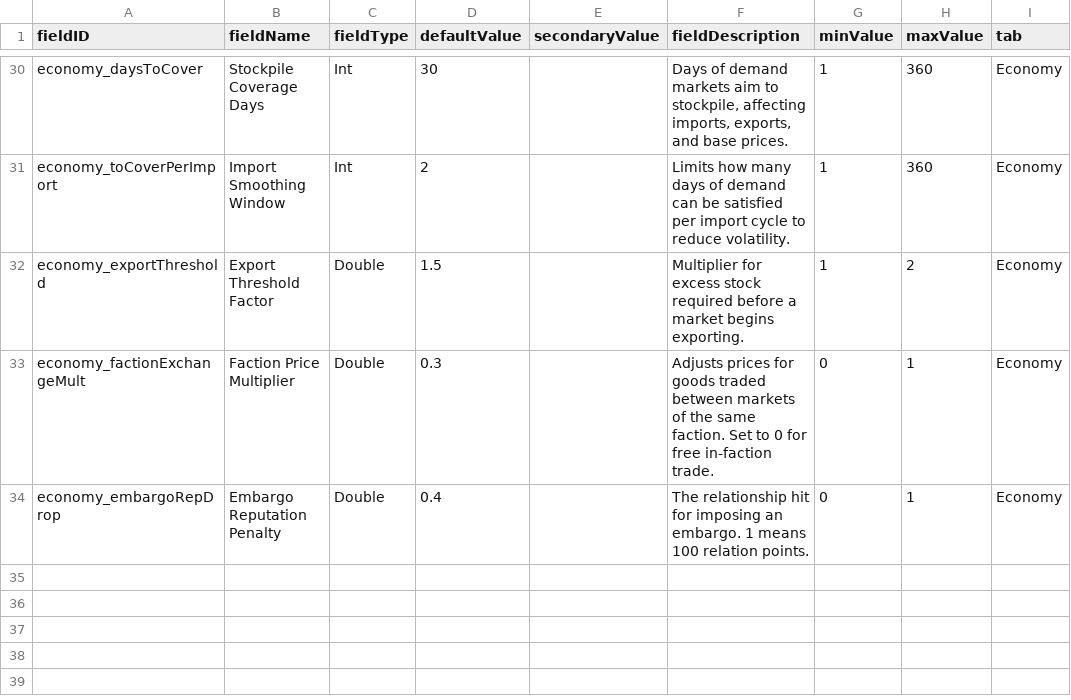
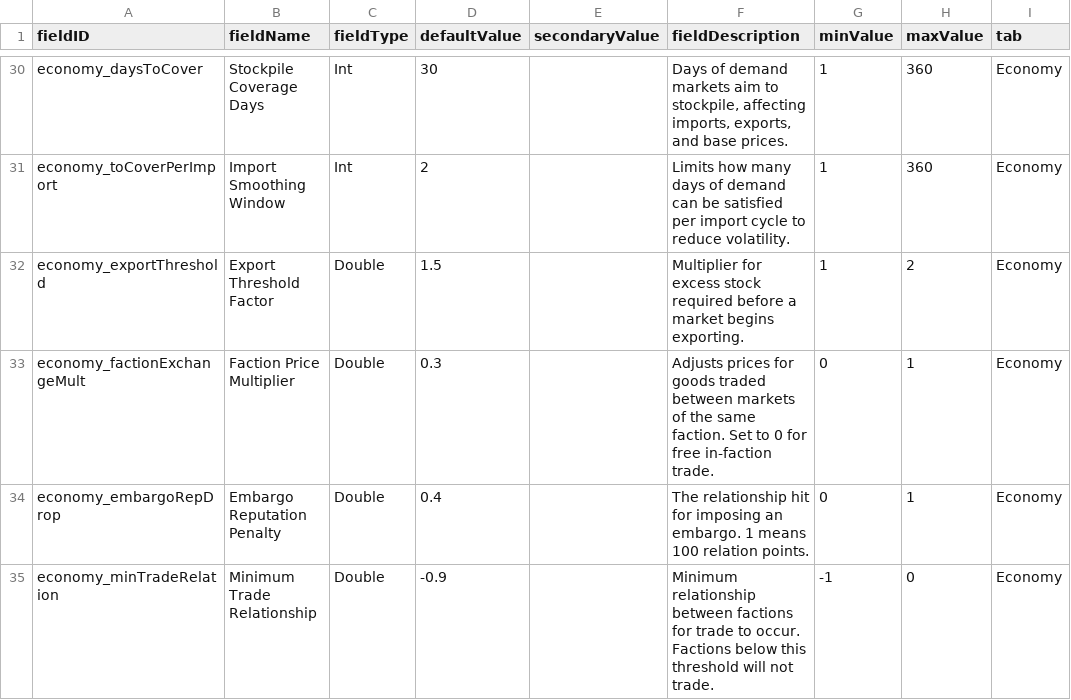
Before and after one commit to WolframSegler/LTV_Economy, a CSV file: data/config/LunaSettings.csv, drawn as a sheet; only a part is shown, gaps mark what is left out.

```diff
--- a/data/config/LunaSettings.csv
+++ b/data/config/LunaSettings.csv
@@ -34 +34,2 @@ economy_factionExchangeMult,Faction Price Multiplier,Double,0.3,,Adjusts prices
 economy_embargoRepDrop,Embargo Reputation Penalty,Double,0.4,,The relationship hit for imposing an embargo. 1 means 100 relation points.,0,1,Economy
+economy_minTradeRelation,Minimum Trade Relationship,Double,-0.9,,Minimum relationship between factions for trade to occur. Factions below this threshold will not trade.,-1,0,Economy
```
Also changed, not shown: 14 other files.
